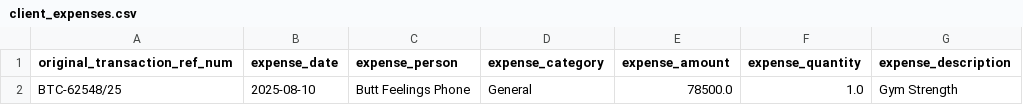
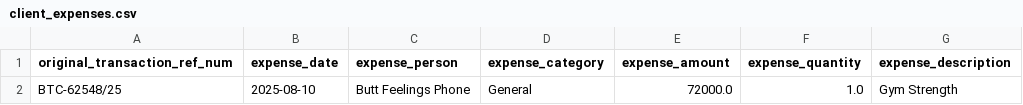
Before and after one commit to WorkProfile-web/payments-summary, a CSV file: client_expenses.csv, drawn as a sheet.

Commit message:
Update client expense

```diff
--- a/client_expenses.csv
+++ b/client_expenses.csv
@@ -1,2 +1,2 @@
 original_transaction_ref_num,expense_date,expense_person,expense_category,expense_amount,expense_quantity,expense_description
-BTC-62548/25,2025-08-10,Butt Feelings Phone,General,78500.0,1.0,Gym Strength
+BTC-62548/25,2025-08-10,Butt Feelings Phone,General,72000.0,1.0,Gym Strength
```
